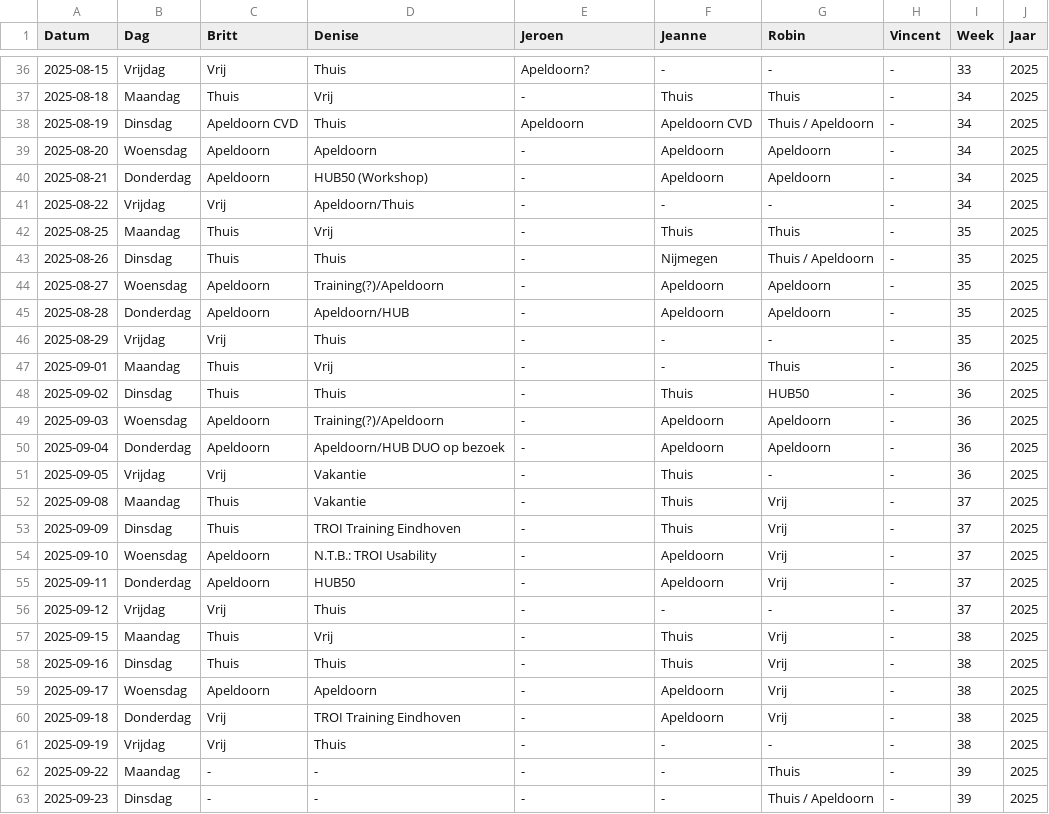
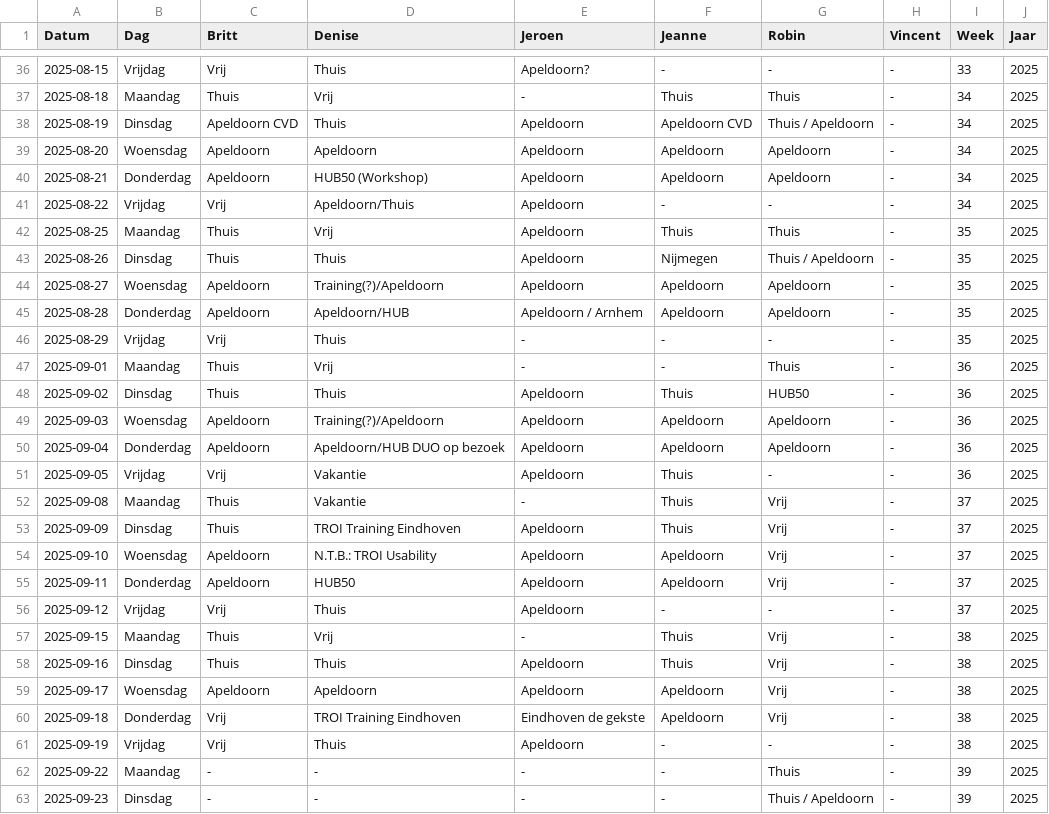
Before and after one commit to Britttvg/planning-tool, a CSV file: src/data/data_planning_dev.csv, drawn as a sheet; only a part is shown, gaps mark what is left out.

Commit message:
Update CSV src/data/data_planning_dev.csv, time 2025-08-22 11:39:56.770462

```diff
--- a/src/data/data_planning_dev.csv
+++ b/src/data/data_planning_dev.csv
@@ -38,25 +38,25 @@ Datum,Dag,Britt,Denise,Jeroen,Jeanne,Robin,Vincent,Week,Jaar
 2025-08-19,Dinsdag,Apeldoorn CVD,Thuis,Apeldoorn,Apeldoorn CVD,Thuis / Apeldoorn,-,34,2025
-2025-08-20,Woensdag,Apeldoorn,Apeldoorn,-,Apeldoorn,Apeldoorn,-,34,2025
-2025-08-21,Donderdag,Apeldoorn,HUB50 (Workshop),-,Apeldoorn,Apeldoorn,-,34,2025
-2025-08-22,Vrijdag,Vrij,Apeldoorn/Thuis,-,-,-,-,34,2025
-2025-08-25,Maandag,Thuis,Vrij,-,Thuis,Thuis,-,35,2025
-2025-08-26,Dinsdag,Thuis,Thuis,-,Nijmegen,Thuis / Apeldoorn,-,35,2025
-2025-08-27,Woensdag,Apeldoorn,Training(?)/Apeldoorn,-,Apeldoorn,Apeldoorn,-,35,2025
-2025-08-28,Donderdag,Apeldoorn,Apeldoorn/HUB,-,Apeldoorn,Apeldoorn,-,35,2025
+2025-08-20,Woensdag,Apeldoorn,Apeldoorn,Apeldoorn,Apeldoorn,Apeldoorn,-,34,2025
+2025-08-21,Donderdag,Apeldoorn,HUB50 (Workshop),Apeldoorn,Apeldoorn,Apeldoorn,-,34,2025
+2025-08-22,Vrijdag,Vrij,Apeldoorn/Thuis,Apeldoorn,-,-,-,34,2025
+2025-08-25,Maandag,Thuis,Vrij,Apeldoorn,Thuis,Thuis,-,35,2025
+2025-08-26,Dinsdag,Thuis,Thuis,Apeldoorn,Nijmegen,Thuis / Apeldoorn,-,35,2025
+2025-08-27,Woensdag,Apeldoorn,Training(?)/Apeldoorn,Apeldoorn,Apeldoorn,Apeldoorn,-,35,2025
+2025-08-28,Donderdag,Apeldoorn,Apeldoorn/HUB,Apeldoorn / Arnhem,Apeldoorn,Apeldoorn,-,35,2025
 2025-08-29,Vrijdag,Vrij,Thuis,-,-,-,-,35,2025
 2025-09-01,Maandag,Thuis,Vrij,-,-,Thuis,-,36,2025
-2025-09-02,Dinsdag,Thuis,Thuis,-,Thuis,HUB50,-,36,2025
-2025-09-03,Woensdag,Apeldoorn,Training(?)/Apeldoorn,-,Apeldoorn,Apeldoorn,-,36,2025
-2025-09-04,Donderdag,Apeldoorn,Apeldoorn/HUB DUO op bezoek,-,Apeldoorn,Apeldoorn,-,36,2025
-2025-09-05,Vrijdag,Vrij,Vakantie,-,Thuis,-,-,36,2025
+2025-09-02,Dinsdag,Thuis,Thuis,Apeldoorn,Thuis,HUB50,-,36,2025
+2025-09-03,Woensdag,Apeldoorn,Training(?)/Apeldoorn,Apeldoorn,Apeldoorn,Apeldoorn,-,36,2025
+2025-09-04,Donderdag,Apeldoorn,Apeldoorn/HUB DUO op bezoek,Apeldoorn,Apeldoorn,Apeldoorn,-,36,2025
+2025-09-05,Vrijdag,Vrij,Vakantie,Apeldoorn,Thuis,-,-,36,2025
 2025-09-08,Maandag,Thuis,Vakantie,-,Thuis,Vrij,-,37,2025
-2025-09-09,Dinsdag,Thuis,TROI Training Eindhoven,-,Thuis,Vrij,-,37,2025
-2025-09-10,Woensdag,Apeldoorn,N.T.B.: TROI Usability,-,Apeldoorn,Vrij,-,37,2025
-2025-09-11,Donderdag,Apeldoorn,HUB50,-,Apeldoorn,Vrij,-,37,2025
-2025-09-12,Vrijdag,Vrij,Thuis,-,-,-,-,37,2025
+2025-09-09,Dinsdag,Thuis,TROI Training Eindhoven,Apeldoorn,Thuis,Vrij,-,37,2025
+2025-09-10,Woensdag,Apeldoorn,N.T.B.: TROI Usability,Apeldoorn,Apeldoorn,Vrij,-,37,2025
+2025-09-11,Donderdag,Apeldoorn,HUB50,Apeldoorn,Apeldoorn,Vrij,-,37,2025
+2025-09-12,Vrijdag,Vrij,Thuis,Apeldoorn,-,-,-,37,2025
 2025-09-15,Maandag,Thuis,Vrij,-,Thuis,Vrij,-,38,2025
-2025-09-16,Dinsdag,Thuis,Thuis,-,Thuis,Vrij,-,38,2025
-2025-09-17,Woensdag,Apeldoorn,Apeldoorn,-,Apeldoorn,Vrij,-,38,2025
-2025-09-18,Donderdag,Vrij,TROI Training Eindhoven,-,Apeldoorn,Vrij,-,38,2025
-2025-09-19,Vrijdag,Vrij,Thuis,-,-,-,-,38,2025
+2025-09-16,Dinsdag,Thuis,Thuis,Apeldoorn,Thuis,Vrij,-,38,2025
+2025-09-17,Woensdag,Apeldoorn,Apeldoorn,Apeldoorn,Apeldoorn,Vrij,-,38,2025
+2025-09-18,Donderdag,Vrij,TROI Training Eindhoven,Eindhoven de gekste,Apeldoorn,Vrij,-,38,2025
+2025-09-19,Vrijdag,Vrij,Thuis,Apeldoorn,-,-,-,38,2025
 2025-09-22,Maandag,-,-,-,-,Thuis,-,39,2025
```
